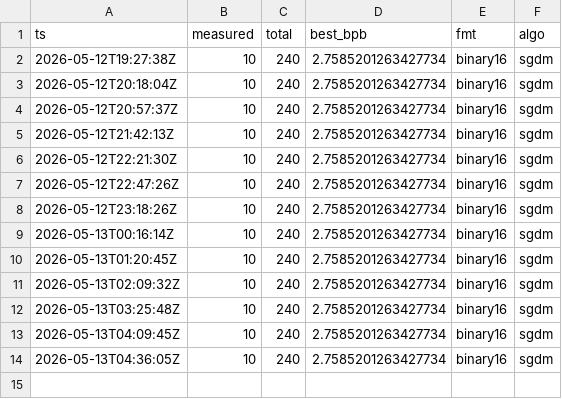
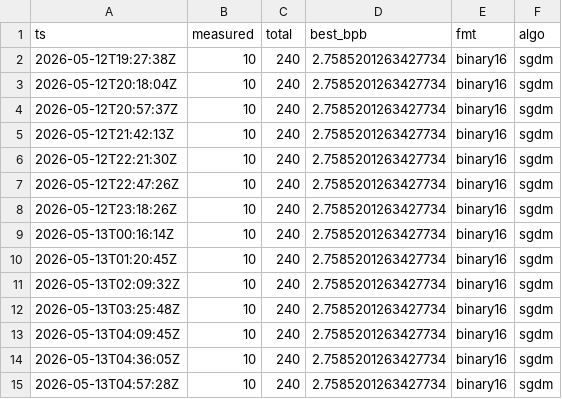
Before and after one commit to gHashTag/trios-railway, a CSV file: docs/gardener-experience/champion-history.csv, drawn as a sheet.

Commit message:
gardener: tick 2026-05-13T04:57:28Z (measured=10/240, dead=26)

```diff
--- a/docs/gardener-experience/champion-history.csv
+++ b/docs/gardener-experience/champion-history.csv
@@ -14 +14,2 @@ ts,measured,total,best_bpb,fmt,algo
 2026-05-13T04:36:05Z,10,240,2.7585201263427734,binary16,sgdm
+2026-05-13T04:57:28Z,10,240,2.7585201263427734,binary16,sgdm
```
Also changed, not shown: 1 other file.
